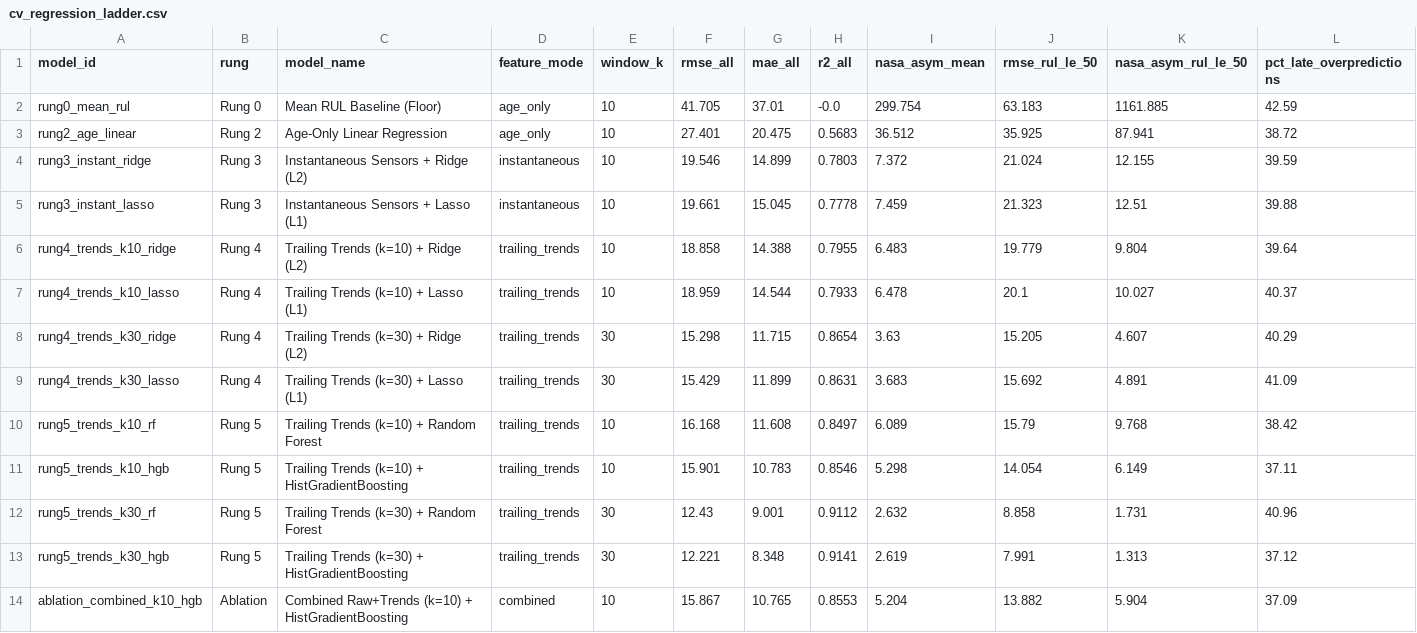
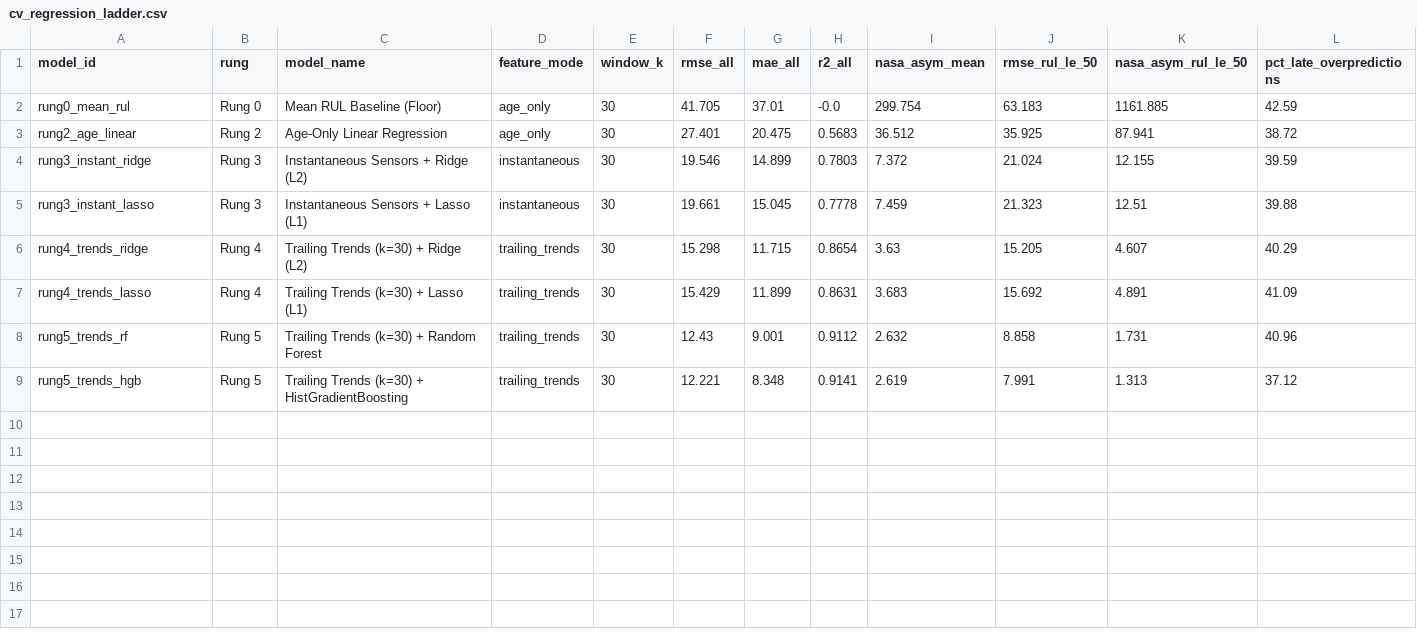
Before and after one commit to dhvanilshah2007/es335-ml-project, a CSV file: results/metrics/cv_regression_ladder.csv, drawn as a sheet; only a part is shown; removed rows and columns are numbered as before the commit, all else as after; rows hold the shown columns only; the diff names each change by its address in the sheet, - before the commit and + after, or states it on an @@ line.

```diff
--- a/results/metrics/cv_regression_ladder.csv
+++ b/results/metrics/cv_regression_ladder.csv
-E2:E5 (window_k): 10
+E2:E5 (window_k): 30
-row 6: rung4_trends_k10_ridge | Rung 4 | Trailing Trends (k=10) + Ridge (L2) | trailing_trends | 10 | 18.858 | 14.388 | 0.7955 | 6.483 | 19.779 | 9.804 | 39.64
-row 7: rung4_trends_k10_lasso | Rung 4 | Trailing Trends (k=10) + Lasso (L1) | trailing_trends | 10 | 18.959 | 14.544 | 0.7933 | 6.478 | 20.1 | 10.027 | 40.37
-A6 (model_id): rung4_trends_k30_ridge
+A6 (model_id): rung4_trends_ridge
-A7 (model_id): rung4_trends_k30_lasso
+A7 (model_id): rung4_trends_lasso
-row 10: rung5_trends_k10_rf | Rung 5 | Trailing Trends (k=10) + Random Forest | trailing_trends | 10 | 16.168 | 11.608 | 0.8497 | 6.089 | 15.79 | 9.768 | 38.42
-row 11: rung5_trends_k10_hgb | Rung 5 | Trailing Trends (k=10) + HistGradientBoosting | trailing_trends | 10 | 15.901 | 10.783 | 0.8546 | 5.298 | 14.054 | 6.149 | 37.11
-A8 (model_id): rung5_trends_k30_rf
+A8 (model_id): rung5_trends_rf
-A9 (model_id): rung5_trends_k30_hgb
+A9 (model_id): rung5_trends_hgb
-row 14: ablation_combined_k10_hgb | Ablation | Combined Raw+Trends (k=10) + HistGradientBoosting | combined | 10 | 15.867 | 10.765 | 0.8553 | 5.204 | 13.882 | 5.904 | 37.09
```
Also changed, not shown: results/metrics/cv_classification_ladder.csv, results/metrics/cv_feature_attribution.csv, 54 other files.
